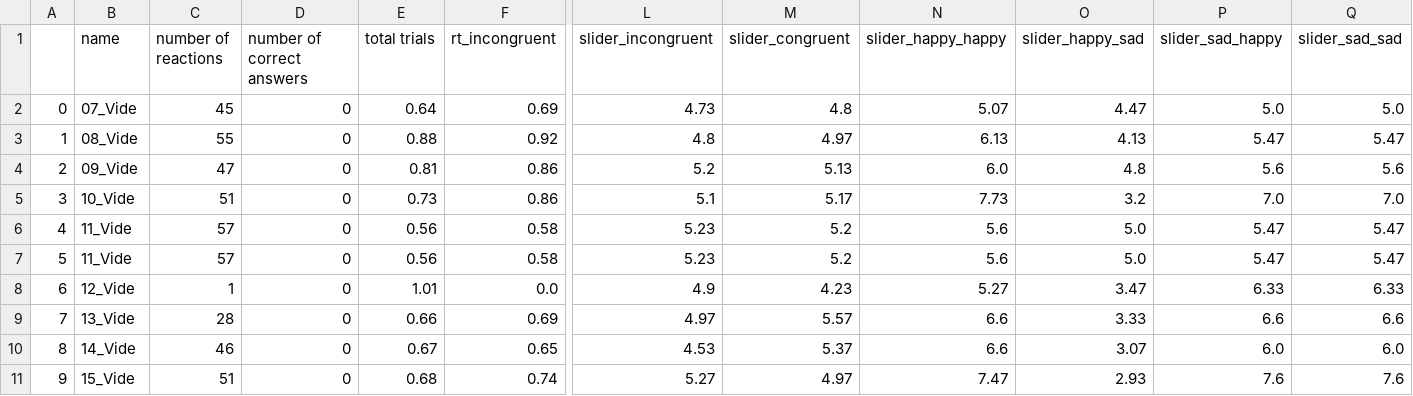
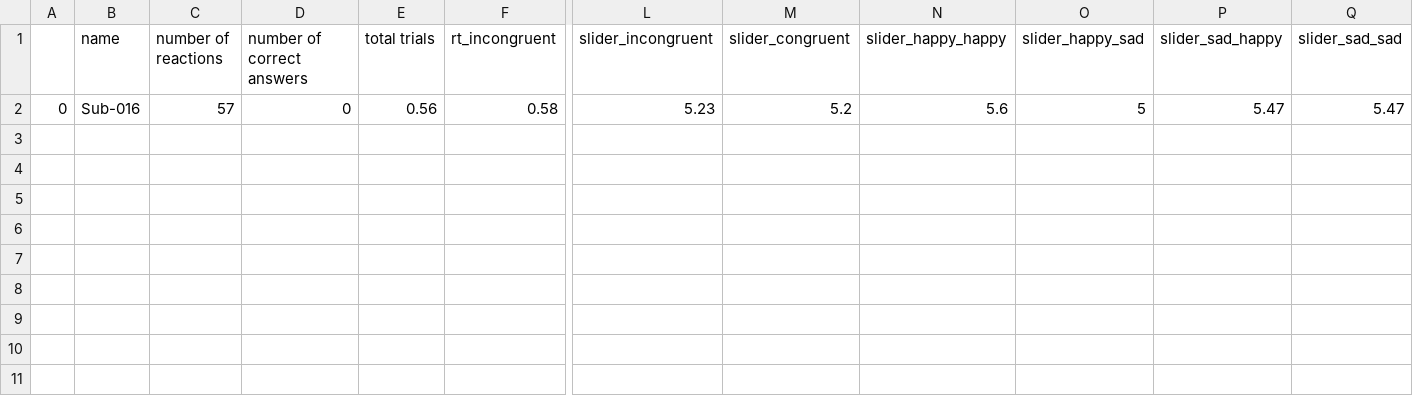
Before and after one commit to JuliaSchraeder/SubliminalVideoPriming, a CSV file: data/VideoMask_Mean_RT.csv, drawn as a sheet; only a part is shown, gaps mark what is left out; removed rows and columns are numbered as before the commit, all else as after; rows hold the shown columns only; the diff names each change by its address in the sheet, - before the commit and + after, or states it on an @@ line.

Commit message:
create environment for data analysis

```diff
--- a/data/VideoMask_Mean_RT.csv
+++ b/data/VideoMask_Mean_RT.csv
-row 2: 0 | 07_Vide | 45 | 0 | 0.64 | 0.69 | 4.73 | 4.8 | 5.07 | 4.47 | 5.0 | 5.0
-row 3: 1 | 08_Vide | 55 | 0 | 0.88 | 0.92 | 4.8 | 4.97 | 6.13 | 4.13 | 5.47 | 5.47
-row 4: 2 | 09_Vide | 47 | 0 | 0.81 | 0.86 | 5.2 | 5.13 | 6.0 | 4.8 | 5.6 | 5.6
-row 5: 3 | 10_Vide | 51 | 0 | 0.73 | 0.86 | 5.1 | 5.17 | 7.73 | 3.2 | 7.0 | 7.0
-A2: 4
+A2: 0
-B2 (name): 11_Vide
+B2 (name): Sub-016
-O2 (slider_happy_sad): 5.0
+O2 (slider_happy_sad): 5
-row 7: 5 | 11_Vide | 57 | 0 | 0.56 | 0.58 | 5.23 | 5.2 | 5.6 | 5.0 | 5.47 | 5.47
-row 8: 6 | 12_Vide | 1 | 0 | 1.01 | 0.0 | 4.9 | 4.23 | 5.27 | 3.47 | 6.33 | 6.33
-row 9: 7 | 13_Vide | 28 | 0 | 0.66 | 0.69 | 4.97 | 5.57 | 6.6 | 3.33 | 6.6 | 6.6
-row 10: 8 | 14_Vide | 46 | 0 | 0.67 | 0.65 | 4.53 | 5.37 | 6.6 | 3.07 | 6.0 | 6.0
-row 11: 9 | 15_Vide | 51 | 0 | 0.68 | 0.74 | 5.27 | 4.97 | 7.47 | 2.93 | 7.6 | 7.6
```
Also changed, not shown: 51 other files.
